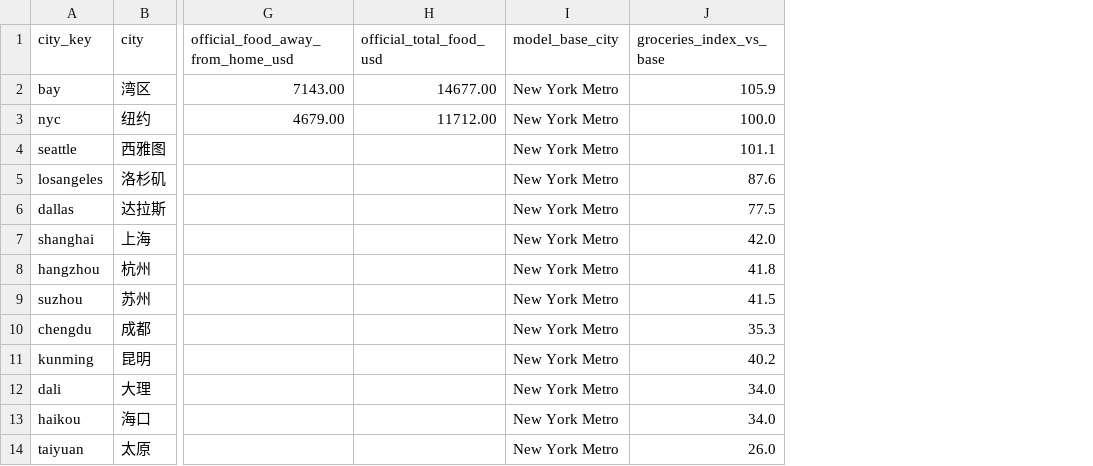
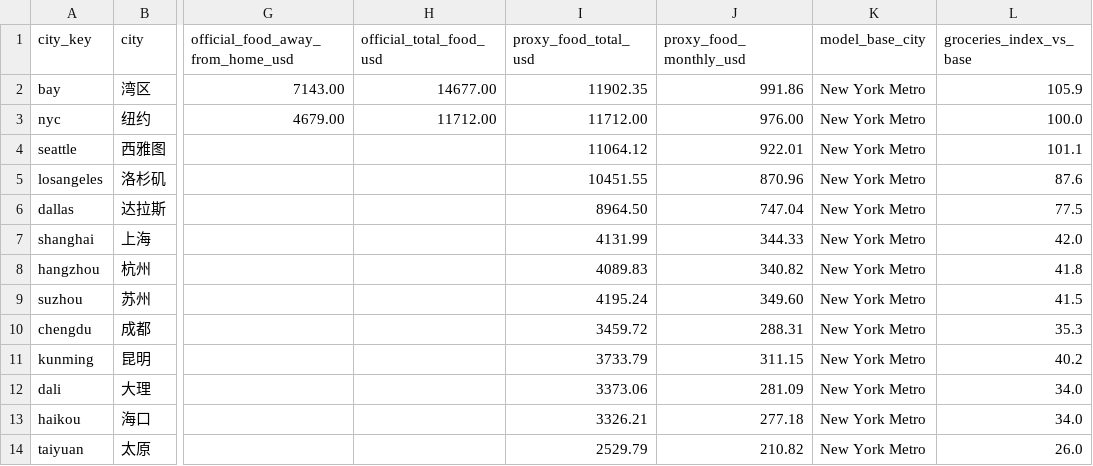
Before and after one commit to evasun777/fire-planner, a CSV file: city_food_spend_model.csv, drawn as a sheet; only a part is shown, gaps mark what is left out; the diff names each change by its address in the sheet, - before the commit and + after, or states it on an @@ line.

Commit message:
add proxy food columns

```diff
--- a/city_food_spend_model.csv
+++ b/city_food_spend_model.csv
+column I (proxy_food_total_usd), rows 2-14: 11902.35 | 11712.00 | 11064.12 | 10451.55 | 8964.50 | 4131.99 | 4089.83 | 4195.24 | 3459.72 | 3733.79 | 3373.06 | 3326.21 | 2529.79
+column J (proxy_food_monthly_usd), rows 2-14: 991.86 | 976.00 | 922.01 | 870.96 | 747.04 | 344.33 | 340.82 | 349.60 | 288.31 | 311.15 | 281.09 | 277.18 | 210.82
```
Also changed, not shown: 1 other file.
